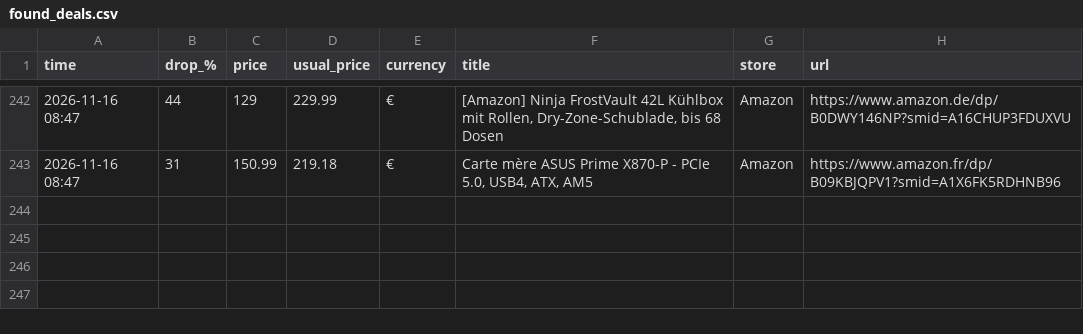
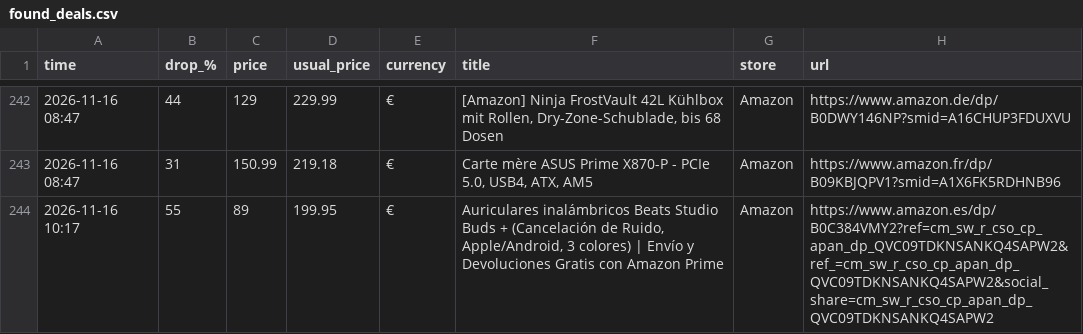
Before and after one commit to investinginfosec-png/deal-scanner, a CSV file: found_deals.csv, drawn as a sheet; only a part is shown, gaps mark what is left out; the diff names each change by its address in the sheet, - before the commit and + after, or states it on an @@ line.

```diff
--- a/found_deals.csv
+++ b/found_deals.csv
+row 244: 2026-11-16 10:17 | 55 | 89 | 199.95 | € | Auriculares inalámbricos Beats Studio Buds + (Cancelación de Ruido, Apple/Android, 3 colores) | Envío y Devoluciones Gratis con Amazon Prime | Amazon | https://www.amazon.es/dp/B0C384VMY2?ref=cm_sw_r_cso_cp_apan_dp_QVC09TDKNSANKQ4SAPW2&ref_=cm_sw_r_cso_cp_apan_dp_QVC09TDKNSANKQ4SAPW2&social_share=cm_sw_r_cso_cp_apan_dp_QVC09TDKNSANKQ4SAPW2
```
Also changed, not shown: 3 other files.
